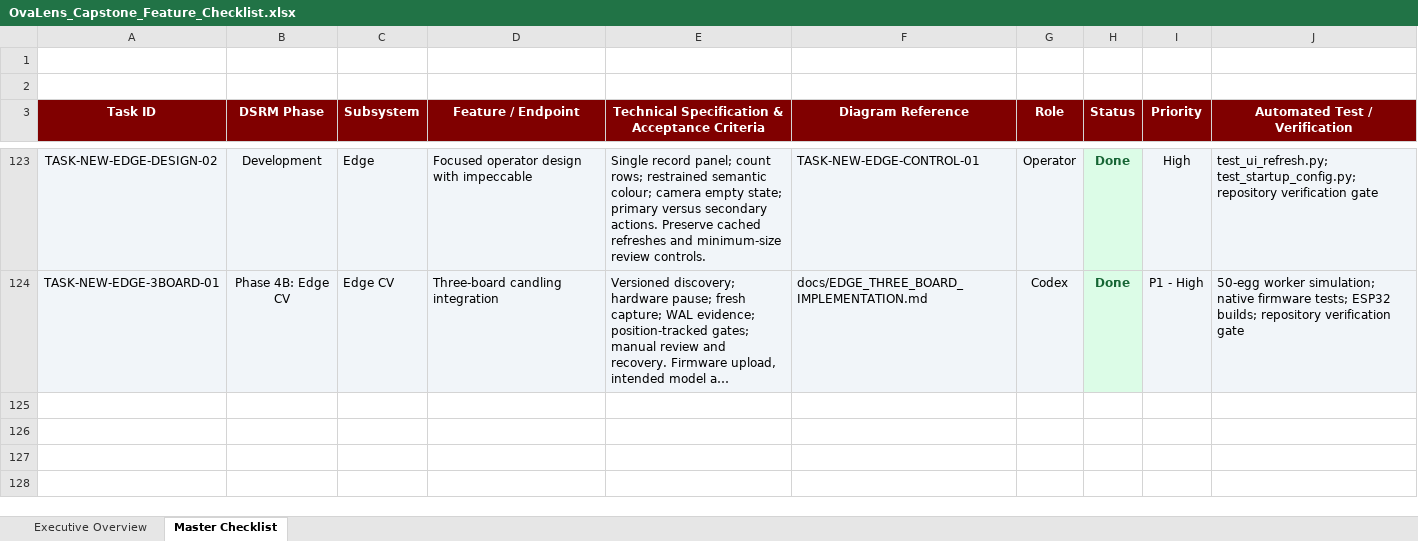
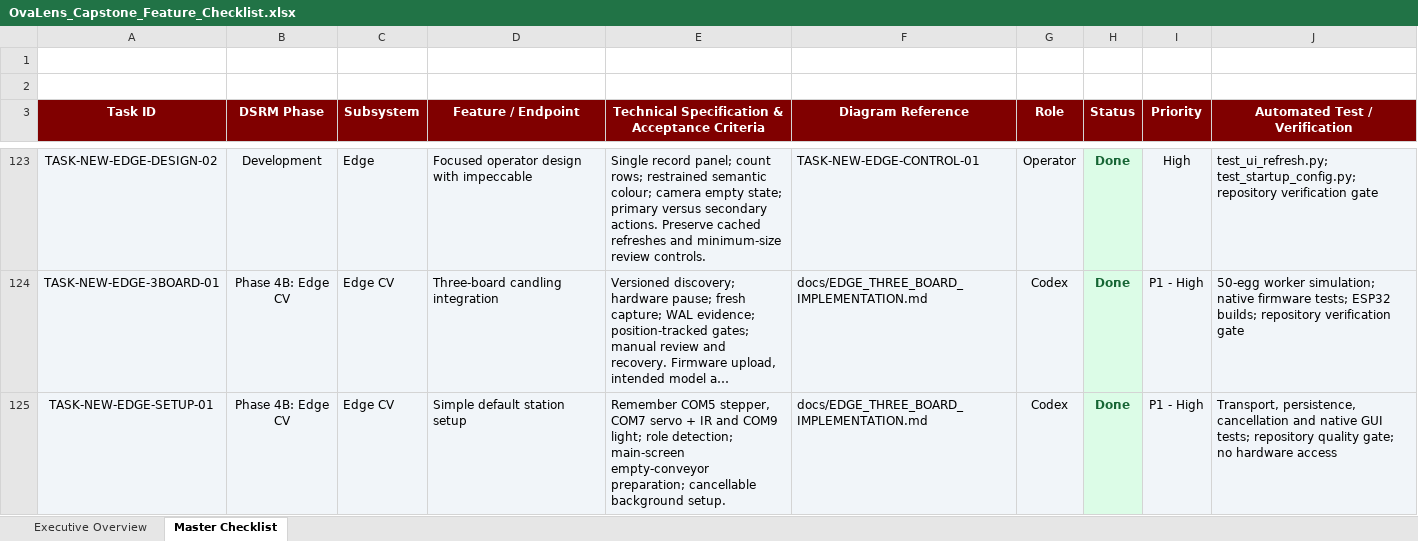
Before and after one commit to Dev-RyleR6/OvaLens-Ecosystem, an Excel workbook: docs/OvaLens_Capstone_Feature_Checklist.xlsx, sheet Master Checklist, drawn as a sheet; only a part is shown, gaps mark what is left out; long unchanged cells end in …; values as stored, in another font and other column widths than the file's, no borders; the diff names each change by its address in the sheet, - before the commit and + after, or states it on an @@ line.

Commit message:
feat(edge): simplify default station setup

```diff
--- a/docs/OvaLens_Capstone_Feature_Checklist.xlsx (sheet Master Checklist)
+++ b/docs/OvaLens_Capstone_Feature_Checklist.xlsx (sheet Master Checklist)
+row 125: TASK-NEW-EDGE-SETUP-01 | Phase 4B: Edge CV | Edge CV | Simple default station setup | Remember COM5 stepper, COM7 servo + IR and COM9 light; role detection; main-screen empty-conveyor preparation; cancellable background setup. | docs/EDGE_THREE_BOARD_IMPLEMENTATION.md | Codex | Done | P1 - High | Transport, persistence, cancellation and native GUI tests; repository quality gate; no hardware access
```
Also changed, not shown: 12 other files.
